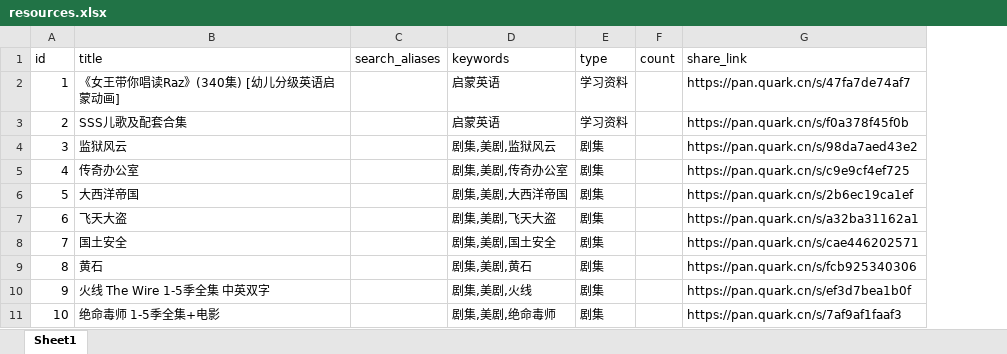
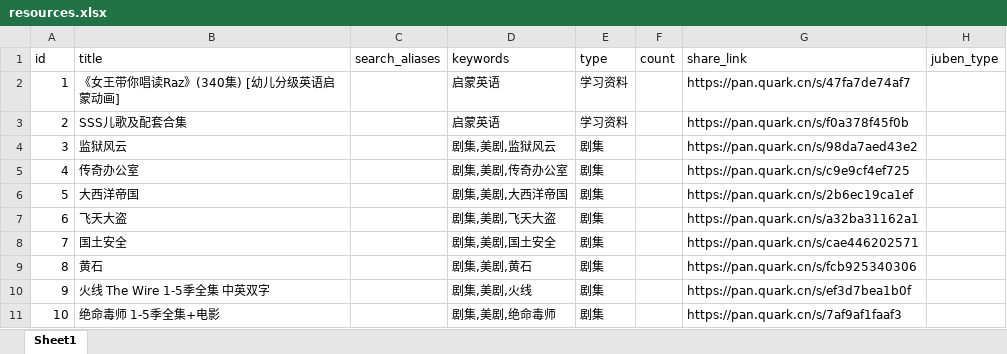
Before and after one commit to weiyingjun122/quark-dynamic, an Excel workbook: resources.xlsx, sheet Sheet1, drawn as a sheet; only a part is shown; values as stored, in another font and other column widths than the file's, no borders; the diff names each change by its address in the sheet, - before the commit and + after, or states it on an @@ line.

```diff
--- a/resources.xlsx (sheet Sheet1)
+++ b/resources.xlsx (sheet Sheet1)
+column H (juben_type), empty
```
Also changed, not shown: update.xlsx.
